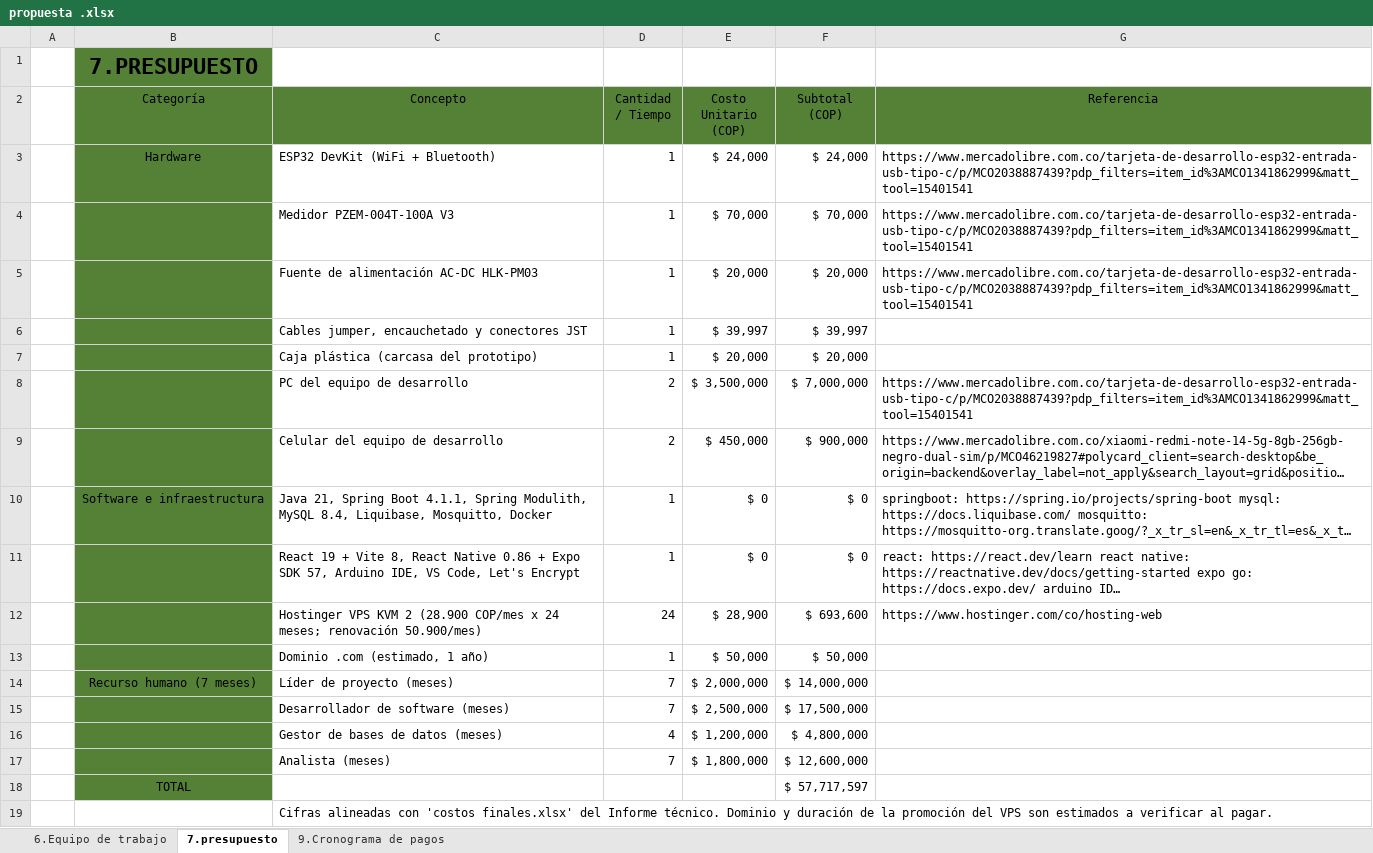
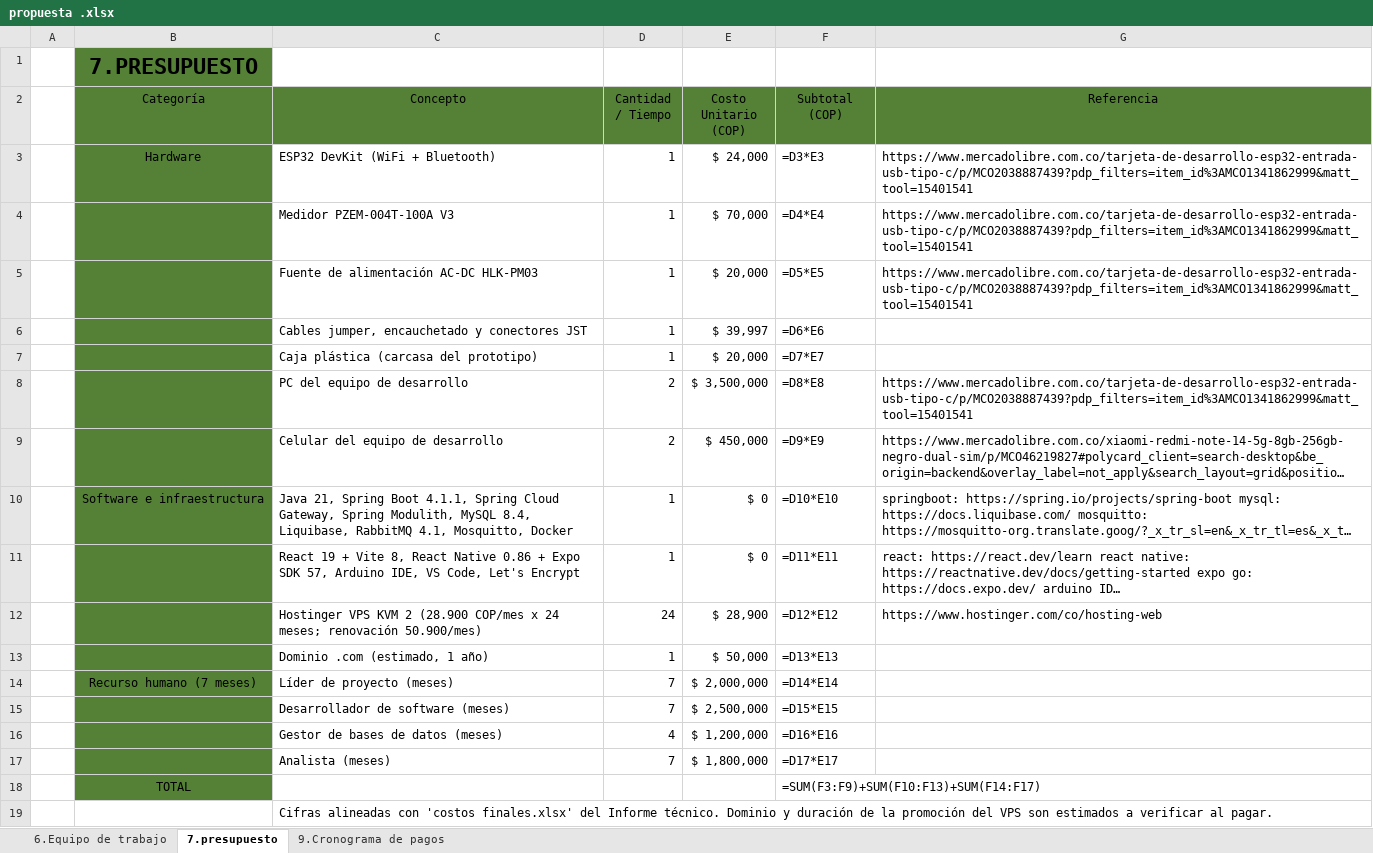
Before and after one commit to Juan-Cortes2045/Energy-Monitor-Documentation, an Excel workbook: Propuesta Tecnica/propuesta .xlsx, sheet 7.presupuesto, drawn as a sheet; long unchanged cells end in …; values as stored, in another font and other column widths than the file's, no borders; formulas without a stored value are shown as written; the diff names each change by its address in the sheet, - before the commit and + after, or states it on an @@ line.

Commit message:
docs(proposal): describe the services and the stack in the budget and the team roles

```diff
--- a/Propuesta Tecnica/propuesta .xlsx (sheet 7.presupuesto)
+++ b/Propuesta Tecnica/propuesta .xlsx (sheet 7.presupuesto)
-F3 (Subtotal (COP)): $ 24,000
+F3 (Subtotal (COP)): =D3*E3
-F4 (Subtotal (COP)): $ 70,000
+F4 (Subtotal (COP)): =D4*E4
-F5 (Subtotal (COP)): $ 20,000
+F5 (Subtotal (COP)): =D5*E5
-F6 (Subtotal (COP)): $ 39,997
+F6 (Subtotal (COP)): =D6*E6
-F7 (Subtotal (COP)): $ 20,000
+F7 (Subtotal (COP)): =D7*E7
-F8 (Subtotal (COP)): $ 7,000,000
+F8 (Subtotal (COP)): =D8*E8
-F9 (Subtotal (COP)): $ 900,000
+F9 (Subtotal (COP)): =D9*E9
-C10 (Concepto): …4.1.1, Spring Modulith, MySQL 8.4, Liquibase, Mosquitto, Docker
+C10 (Concepto): …4.1.1, Spring Cloud Gateway, Spring Modulith, MySQL 8.4, Liquibase, RabbitMQ 4.1, Mosquitto, Docker
-F10 (Subtotal (COP)): $ 0
+F10 (Subtotal (COP)): =D10*E10
-F11 (Subtotal (COP)): $ 0
+F11 (Subtotal (COP)): =D11*E11
-F12 (Subtotal (COP)): $ 693,600
+F12 (Subtotal (COP)): =D12*E12
-F13 (Subtotal (COP)): $ 50,000
+F13 (Subtotal (COP)): =D13*E13
-F14 (Subtotal (COP)): $ 14,000,000
+F14 (Subtotal (COP)): =D14*E14
-F15 (Subtotal (COP)): $ 17,500,000
+F15 (Subtotal (COP)): =D15*E15
-F16 (Subtotal (COP)): $ 4,800,000
+F16 (Subtotal (COP)): =D16*E16
-F17 (Subtotal (COP)): $ 12,600,000
+F17 (Subtotal (COP)): =D17*E17
-F18 (Subtotal (COP)): $ 57,717,597
+F18 (Subtotal (COP)): =SUM(F3:F9)+SUM(F10:F13)+SUM(F14:F17)
```
Also changed, not shown: sheet 9.Cronograma de pagos, sheet 6.Equipo de trabajo.
